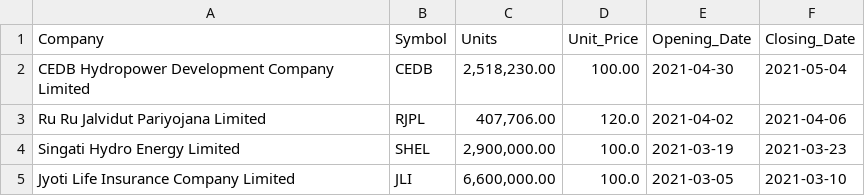
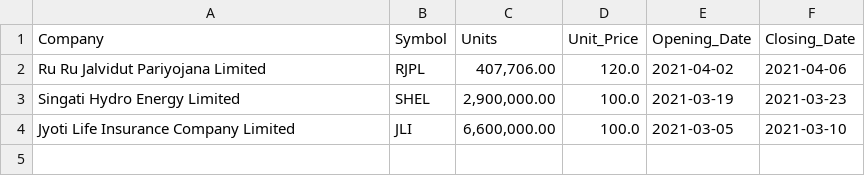
Before and after one commit to LaxmanMaharjan/ipo-notifier, a CSV file: IPO_Infos.csv, drawn as a sheet; the diff names each change by its address in the sheet, - before the commit and + after, or states it on an @@ line.

Commit message:
Update IPO_Infos.csv

```diff
--- a/IPO_Infos.csv
+++ b/IPO_Infos.csv
-row 2: CEDB Hydropower Development Company Limited | CEDB | 2,518,230.00 | 100.00 | 2021-04-30 | 2021-05-04
```
